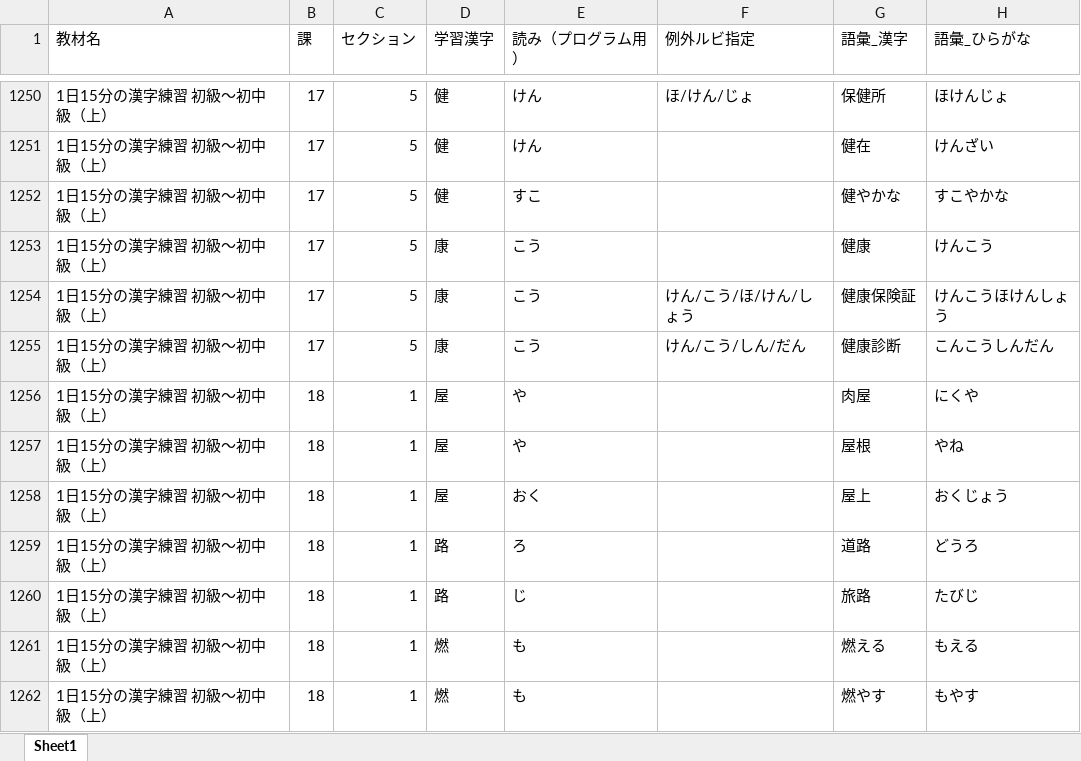
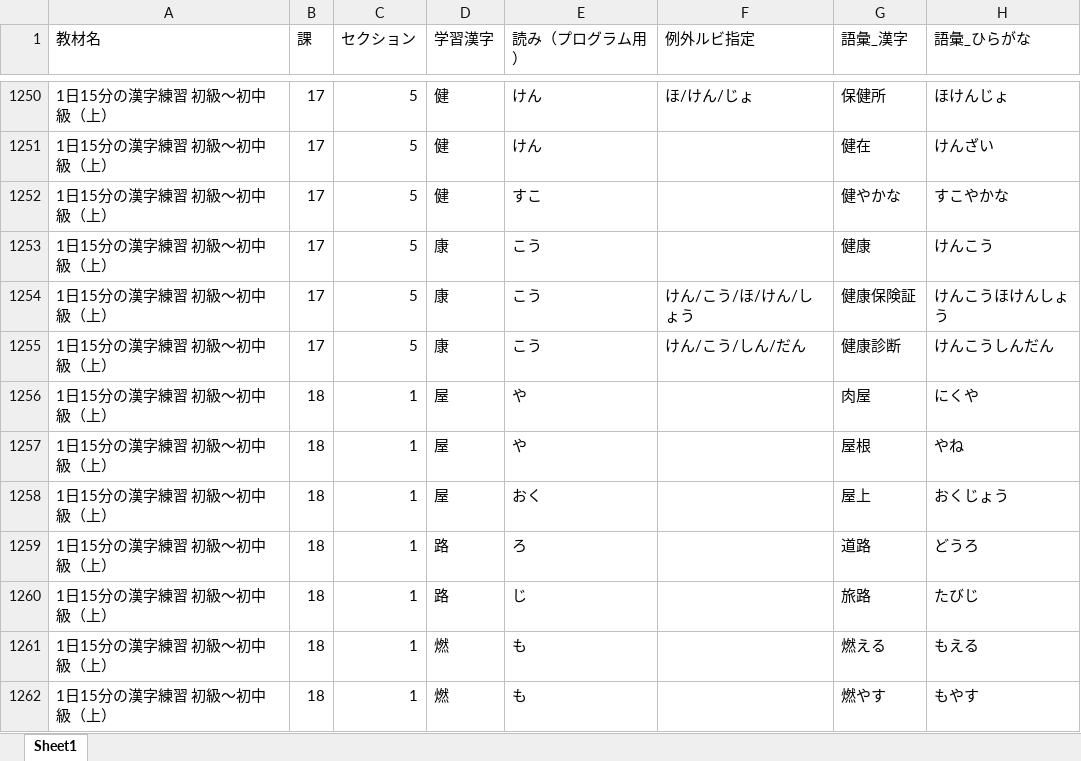
Before and after one commit to ioixi/kanji_drill, an Excel workbook: kanji.xlsx, sheet Sheet1, drawn as a sheet; only a part is shown, gaps mark what is left out; values as stored, in another font and other column widths than the file's, no borders; the diff names each change by its address in the sheet, - before the commit and + after, or states it on an @@ line.

```diff
--- a/kanji.xlsx (sheet Sheet1)
+++ b/kanji.xlsx (sheet Sheet1)
-H1255 (語彙_ひらがな): こんこうしんだん
+H1255 (語彙_ひらがな): けんこうしんだん
```
Also changed, not shown: 1 other file.
